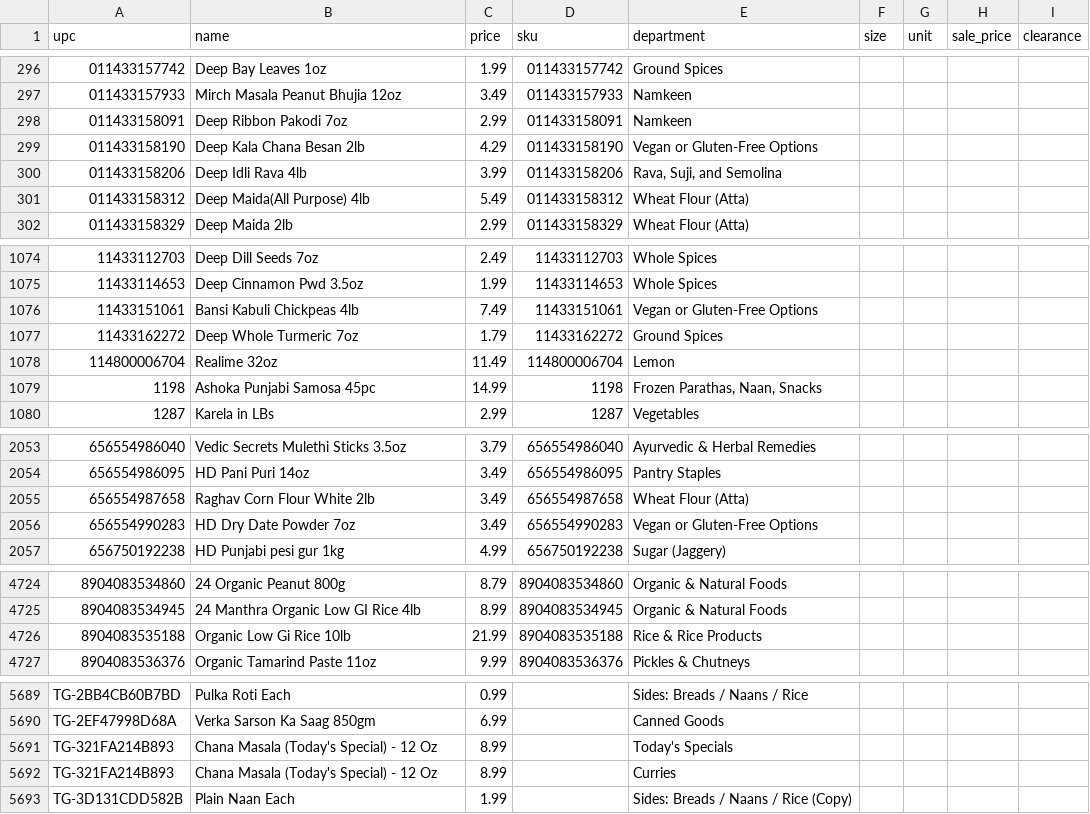
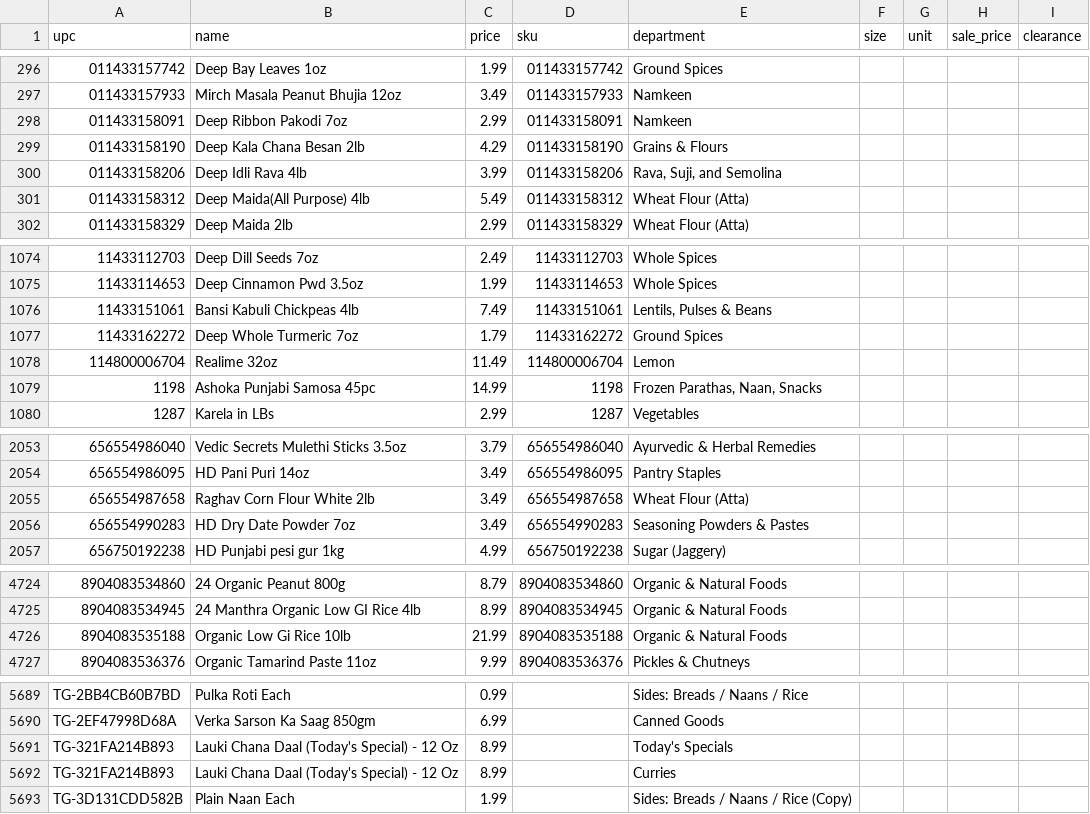
Before and after one commit to spicetownbackend/spicetown-labels, a CSV file: data/products.csv, drawn as a sheet; only a part is shown, gaps mark what is left out; the diff covers the shown part only.

```diff
--- a/data/products.csv
+++ b/data/products.csv
@@ -298,3 +298,3 @@ upc,name,price,sku,department,size,unit,sale_price,clearance
 011433158091,Deep Ribbon Pakodi 7oz,2.99,011433158091,Namkeen,,,,
-011433158190,Deep Kala Chana Besan 2lb,4.29,011433158190,Vegan or Gluten-Free Options,,,,
+011433158190,Deep Kala Chana Besan 2lb,4.29,011433158190,Grains & Flours,,,,
 011433158206,Deep Idli Rava 4lb,3.99,011433158206,"Rava, Suji, and Semolina",,,,
@@ -1075,3 +1075,3 @@ upc,name,price,sku,department,size,unit,sale_price,clearance
 11433114653,Deep Cinnamon Pwd 3.5oz,1.99,11433114653,Whole Spices,,,,
-11433151061,Bansi Kabuli Chickpeas 4lb,7.49,11433151061,Vegan or Gluten-Free Options,,,,
+11433151061,Bansi Kabuli Chickpeas 4lb,7.49,11433151061,"Lentils, Pulses & Beans",,,,
 11433162272,Deep Whole Turmeric 7oz,1.79,11433162272,Ground Spices,,,,
@@ -2055,3 +2055,3 @@ upc,name,price,sku,department,size,unit,sale_price,clearance
 656554987658,Raghav Corn Flour White 2lb,3.49,656554987658,Wheat Flour (Atta),,,,
-656554990283,HD Dry Date Powder 7oz,3.49,656554990283,Vegan or Gluten-Free Options,,,,
+656554990283,HD Dry Date Powder 7oz,3.49,656554990283,Seasoning Powders & Pastes,,,,
 656750192238,HD Punjabi pesi gur 1kg,4.99,656750192238,Sugar (Jaggery),,,,
@@ -4725,3 +4725,3 @@ upc,name,price,sku,department,size,unit,sale_price,clearance
 8904083534945,24 Manthra Organic Low GI Rice 4lb,8.99,8904083534945,Organic & Natural Foods,,,,
-8904083535188,Organic Low Gi Rice 10lb,21.99,8904083535188,Rice & Rice Products,,,,
+8904083535188,Organic Low Gi Rice 10lb,21.99,8904083535188,Organic & Natural Foods,,,,
 8904083536376,Organic Tamarind Paste 11oz,9.99,8904083536376,Pickles & Chutneys,,,,
@@ -5690,4 +5690,4 @@ TG-2BB4CB60B7BD,Pulka Roti Each,0.99,,Sides: Breads / Naans / Rice,,,,
 TG-2EF47998D68A,Verka Sarson Ka Saag 850gm,6.99,,Canned Goods,,,,
-TG-321FA214B893,Chana Masala (Today's Special) - 12 Oz,8.99,,Today's Specials,,,,
-TG-321FA214B893,Chana Masala (Today's Special) - 12 Oz,8.99,,Curries,,,,
+TG-321FA214B893,Lauki Chana Daal (Today's Special) - 12 Oz,8.99,,Today's Specials,,,,
+TG-321FA214B893,Lauki Chana Daal (Today's Special) - 12 Oz,8.99,,Curries,,,,
 TG-3D131CDD582B,Plain Naan Each,1.99,,Sides: Breads / Naans / Rice (Copy),,,,
```
Also changed, not shown: 30 edited cells elsewhere in this file.
